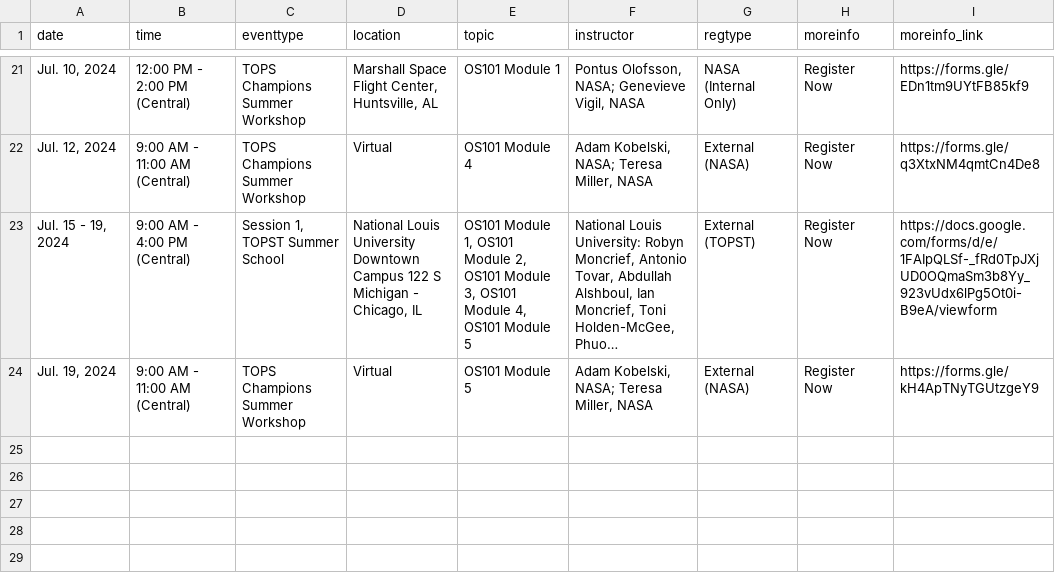
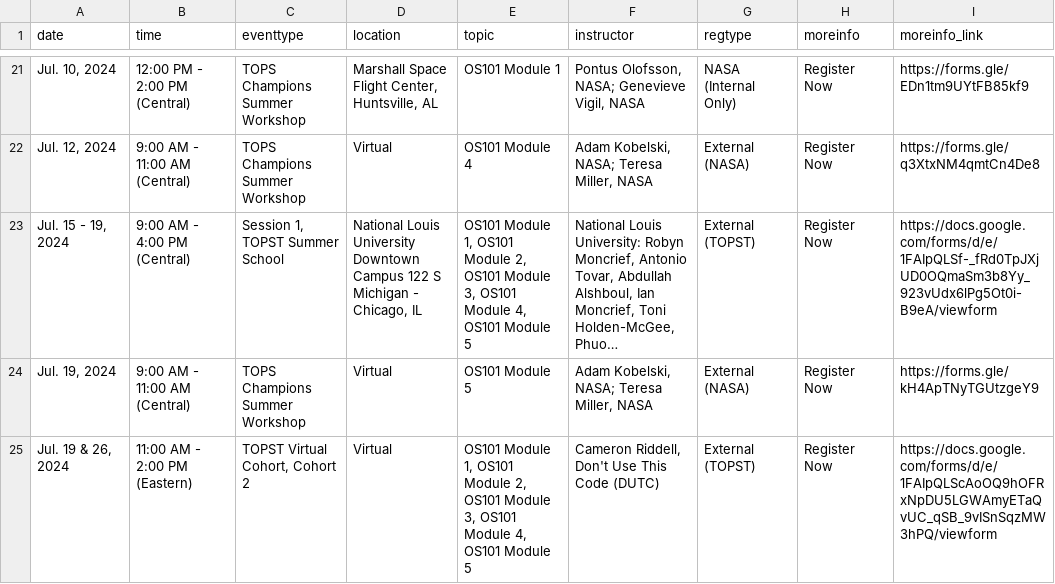
Before and after one commit to bressler1995/TOPS-Website-Front-End, a CSV file: _data/past.csv, drawn as a sheet; only a part is shown, gaps mark what is left out; long unchanged cells end in ….

Commit message:
Readd the July DUTC workshop

```diff
--- a/_data/past.csv
+++ b/_data/past.csv
@@ -24 +24,2 @@ date,time,eventtype,location,topic,instructor,regtype,moreinfo,moreinfo_link
 "Jul. 19, 2024",9:00 AM - 11:00 AM (Central),TOPS Champions Summer Workshop,Virtual,OS101 Module 5,"Adam Kobelski, NASA; Teresa Miller, NASA",External (NASA),Register Now,https://forms.gle/kH4ApTNyTGUtzgeY9
+"Jul. 19 & 26, 2024",11:00 AM - 2:00 PM (Eastern),"TOPST Virtual Cohort, Cohort 2",Virtual,"OS101 Module 1, OS101 Module 2, OS101 Module 3, OS101 Module 4, OS101 Module 5","Cameron Riddell, Don't Use This Code (DUTC)",External (TOPST),Register Now,https://docs.google.com/forms/d/e/1FAIpQLScAoOQ9hOFRxNpDU5LGWAmyETaQvUC_qSB_9vISnSqzMW3hPQ/viewform
```
